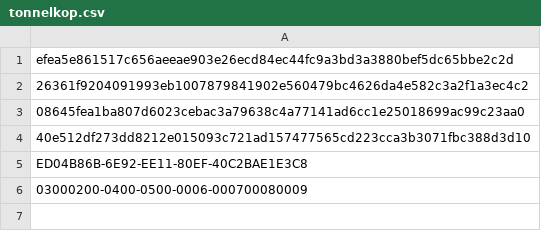
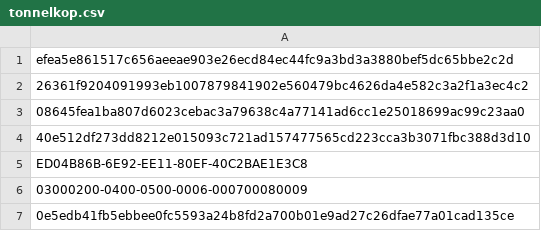
Before and after one commit to devilsevilsangel/mcat13815, a CSV file: tonnelkop.csv, drawn as a sheet.

Commit message:
Update tonnelkop.csv

```diff
--- a/tonnelkop.csv
+++ b/tonnelkop.csv
@@ -6 +6,2 @@ ED04B86B-6E92-EE11-80EF-40C2BAE1E3C8
 03000200-0400-0500-0006-000700080009
+0e5edb41fb5ebbee0fc5593a24b8fd2a700b01e9ad27c26dfae77a01cad135ce
```
